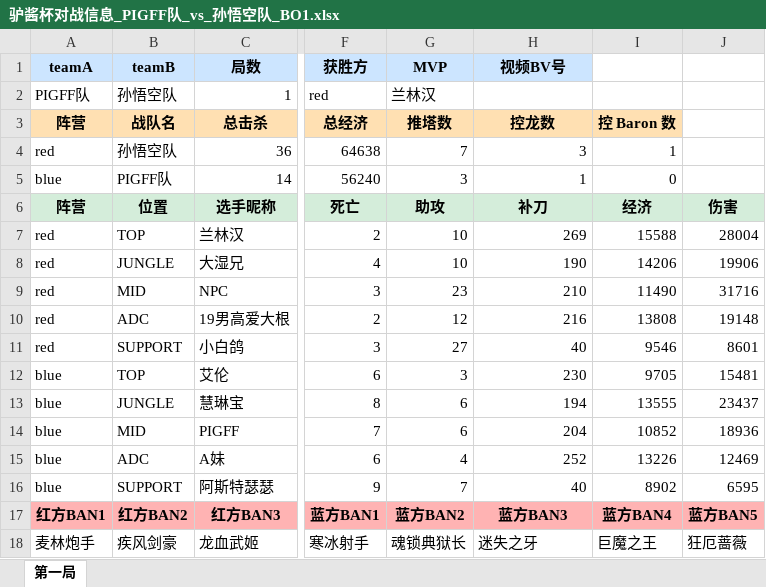
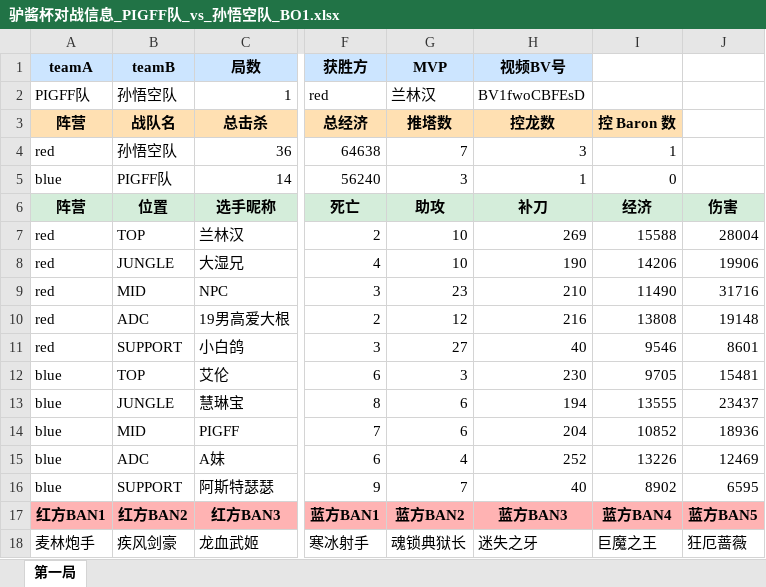
Before and after one commit to forzenfox/lvjiang-cup, an Excel workbook: 驴酱杯对战信息_PIGFF队_vs_孙悟空队_BO1.xlsx, sheet 第一局, drawn as a sheet; only a part is shown, gaps mark what is left out; values as stored, in another font and other column widths than the file's, no borders; the diff names each change by its address in the sheet, - before the commit and + after, or states it on an @@ line.

Commit message:
chore: 更新PIGFF战队与学徒战队比赛信息表格

```diff
--- a/驴酱杯对战信息_PIGFF队_vs_孙悟空队_BO1.xlsx (sheet 第一局)
+++ b/驴酱杯对战信息_PIGFF队_vs_孙悟空队_BO1.xlsx (sheet 第一局)
-H2 (控龙数): (empty)
+H2 (控龙数): BV1fwoCBFEsD
```
